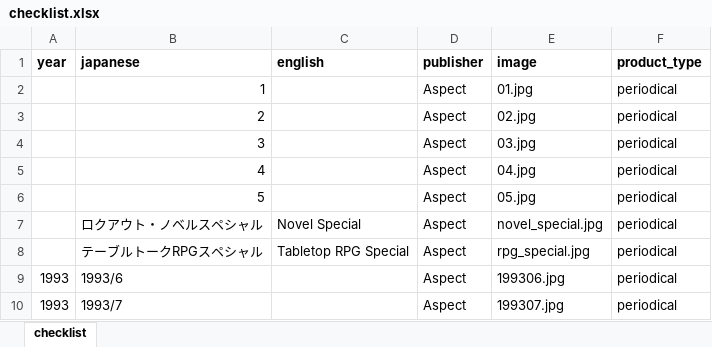
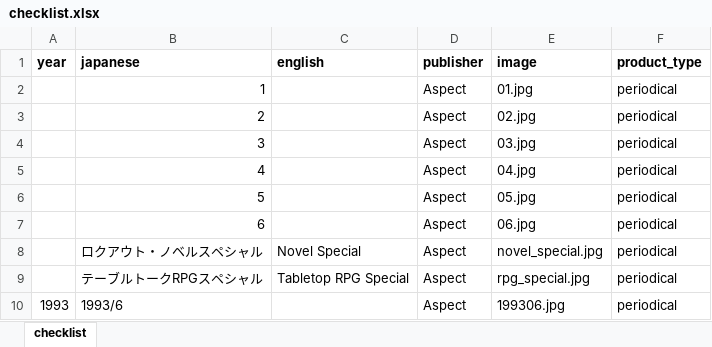
Before and after one commit to weatherspud/japanese-collectors-list, an Excel workbook: logout/checklist.xlsx, sheet checklist, drawn as a sheet; only a part is shown; the shorter side is filled out with more unchanged rows; values as stored, in another font and other column widths than the file's, no borders; the diff names each change by its address in the sheet, - before the commit and + after, or states it on an @@ line.

Commit message:
logout

```diff
--- a/logout/checklist.xlsx (sheet checklist)
+++ b/logout/checklist.xlsx (sheet checklist)
+row 7:  | 6 |  | Aspect | 06.jpg | periodical
```
Also changed, not shown: 4 other files.
